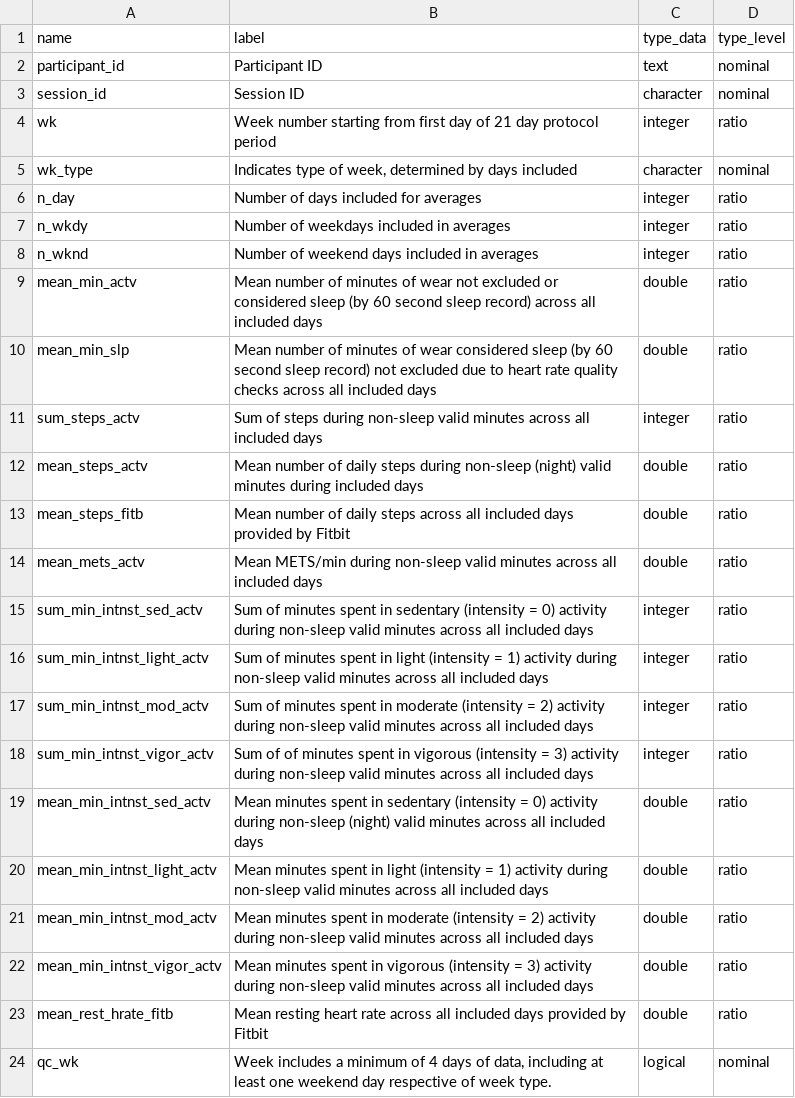
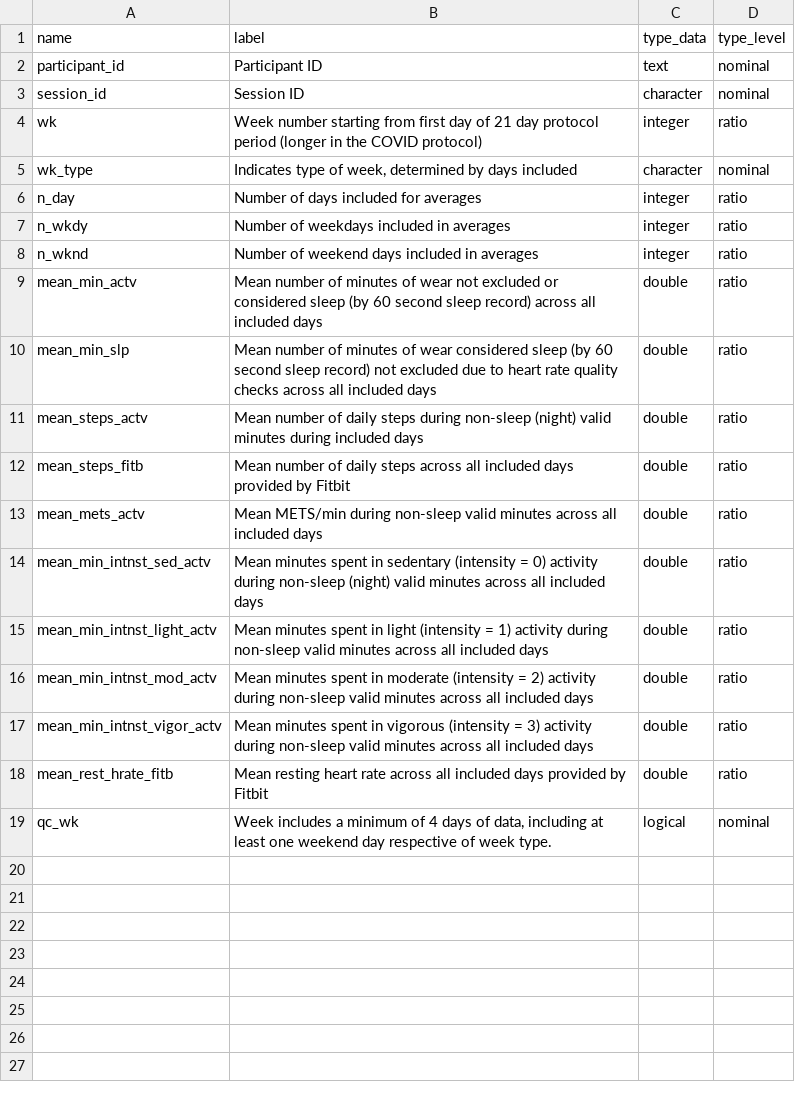
Before and after one commit to nbdc-datahub/abcd-docs, a CSV file: content/assets/tbl/documentation/non_imaging/dd_fitbit_ss_activity_week.csv, drawn as a sheet.

```diff
--- a/content/assets/tbl/documentation/non_imaging/dd_fitbit_ss_activity_week.csv
+++ b/content/assets/tbl/documentation/non_imaging/dd_fitbit_ss_activity_week.csv
@@ -3,3 +3,3 @@ participant_id,Participant ID,text,nominal
 session_id,Session ID,character,nominal
-wk,Week number starting from first day of 21 day protocol period,integer,ratio
+wk,Week number starting from first day of 21 day protocol period (longer in the COVID protocol),integer,ratio
 wk_type,"Indicates type of week, determined by days included",character,nominal
@@ -10,3 +10,2 @@ mean_min_actv,Mean number of minutes of wear not excluded or considered sleep (b
 mean_min_slp,Mean number of minutes of wear considered sleep (by 60 second sleep record) not excluded due to heart rate quality checks across all included days,double,ratio
-sum_steps_actv,Sum of steps during non-sleep valid minutes across all included days,integer,ratio
 mean_steps_actv,Mean number of daily steps during non-sleep (night) valid minutes during included days,double,ratio
@@ -14,6 +13,2 @@ mean_steps_fitb,Mean number of daily steps across all included days provided by
 mean_mets_actv,Mean METS/min during non-sleep valid minutes across all included days,double,ratio
-sum_min_intnst_sed_actv,Sum of minutes spent in sedentary (intensity = 0) activity during non-sleep valid minutes across all included days,integer,ratio
-sum_min_intnst_light_actv,Sum of minutes spent in light (intensity = 1) activity during non-sleep valid minutes across all included days,integer,ratio
-sum_min_intnst_mod_actv,Sum of minutes spent in moderate (intensity = 2) activity during non-sleep valid minutes across all included days,integer,ratio
-sum_min_intnst_vigor_actv,Sum of of minutes spent in vigorous (intensity = 3) activity during non-sleep valid minutes across all included days,integer,ratio
 mean_min_intnst_sed_actv,Mean minutes spent in sedentary (intensity = 0) activity during non-sleep (night) valid minutes across all included days,double,ratio
```
Also changed, not shown: content/assets/tbl/documentation/non_imaging/dd_fitbit_raw_sleep.csv, content/assets/tbl/documentation/non_imaging/dd_fitbit_raw_sleep_30.csv, 19 other files.
